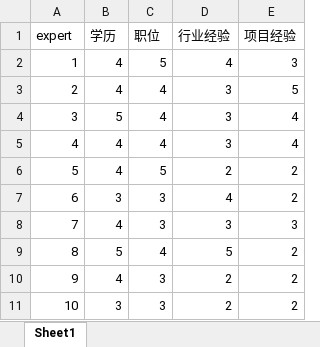
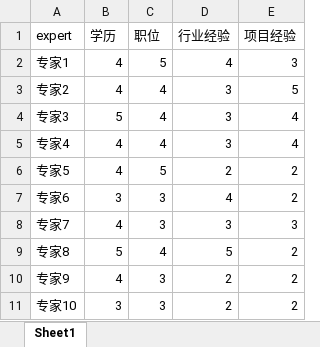
Before and after one commit to RossDee/Py4e, an Excel workbook: Py4E/Paper/expertScore.xlsx, sheet Sheet1, drawn as a sheet; values as stored, in another font and other column widths than the file's, no borders; the diff names each change by its address in the sheet, - before the commit and + after, or states it on an @@ line.

```diff
--- a/Py4E/Paper/expertScore.xlsx (sheet Sheet1)
+++ b/Py4E/Paper/expertScore.xlsx (sheet Sheet1)
-A2 (expert): 1
+A2 (expert): 专家1
-A3 (expert): 2
+A3 (expert): 专家2
-A4 (expert): 3
+A4 (expert): 专家3
-A5 (expert): 4
+A5 (expert): 专家4
-A6 (expert): 5
+A6 (expert): 专家5
-A7 (expert): 6
+A7 (expert): 专家6
-A8 (expert): 7
+A8 (expert): 专家7
-A9 (expert): 8
+A9 (expert): 专家8
-A10 (expert): 9
+A10 (expert): 专家9
-A11 (expert): 10
+A11 (expert): 专家10
```
Also changed, not shown: Py4E/Paper/normdata.xlsx, Py4E/Paper/normdweightata.xlsx, 6 other files.
